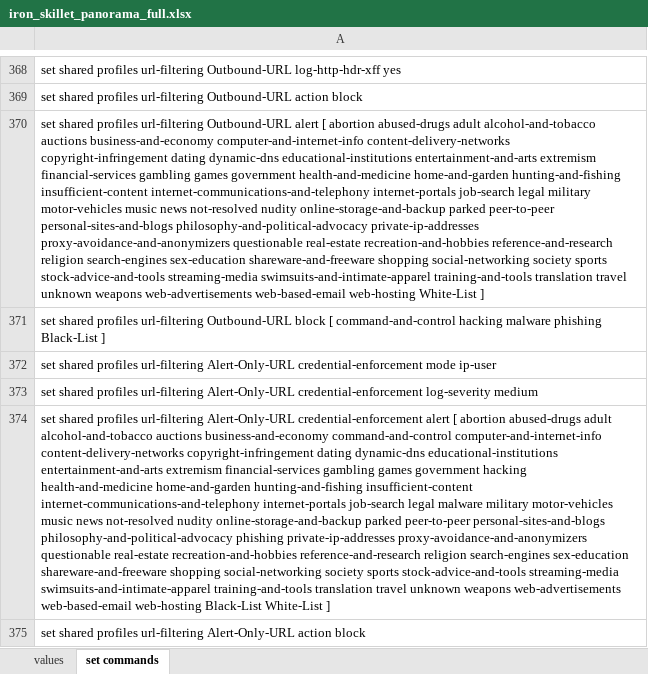
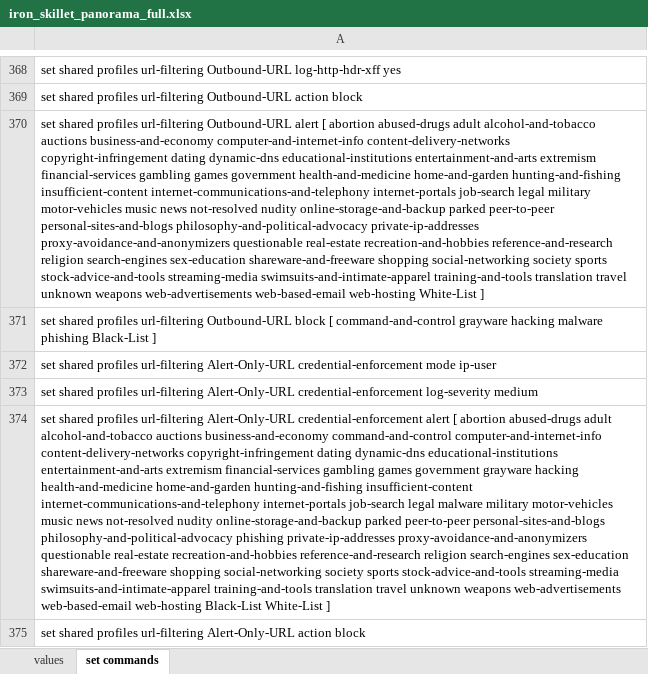
Before and after one commit to PaloAltoNetworks/iron-skillet, an Excel workbook: templates/panorama/set_commands/iron_skillet_panorama_full.xlsx, sheet set commands, drawn as a sheet; only a part is shown, gaps mark what is left out; values as stored, in another font and other column widths than the file's, no borders; the diff covers the shown part only; the diff names each change by its address in the sheet, - before the commit and + after, or states it on an @@ line.

```diff
--- a/templates/panorama/set_commands/iron_skillet_panorama_full.xlsx (sheet set commands)
+++ b/templates/panorama/set_commands/iron_skillet_panorama_full.xlsx (sheet set commands)
-A371: …[ command-and-control hacking malware…
+A371: …[ command-and-control grayware hacking malware…
-A374: …games government hacking health-and-medicine…
+A374: …games government grayware hacking health-and-medicine…
```
Also changed, not shown: 4 edited cells elsewhere in this sheet, templates/panos/set_commands/iron_skillet_panos_full.xlsx, 29 other files.
